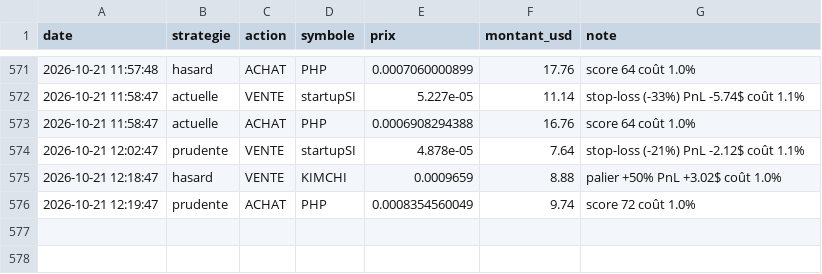
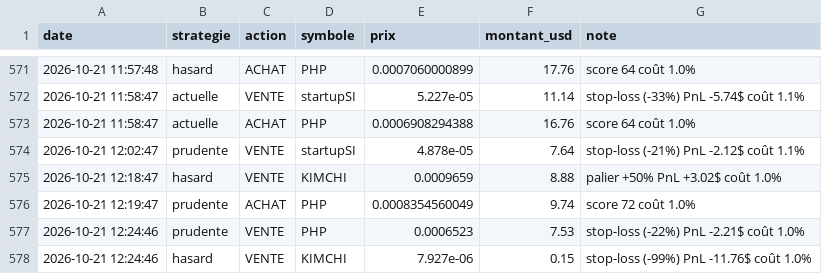
Before and after one commit to oshua888/memebot-, a CSV file: journal.csv, drawn as a sheet; only a part is shown, gaps mark what is left out; the diff names each change by its address in the sheet, - before the commit and + after, or states it on an @@ line.

```diff
--- a/journal.csv
+++ b/journal.csv
+row 577: 2026-10-21 12:24:46 | prudente | VENTE | PHP | 0.0006523 | 7.53 | stop-loss (-22%) PnL -2.21$ coût 1.0%
+row 578: 2026-10-21 12:24:46 | hasard | VENTE | KIMCHI | 7.927e-06 | 0.15 | stop-loss (-99%) PnL -11.76$ coût 1.0%
```
Also changed, not shown: trades.csv, 4 other files.
